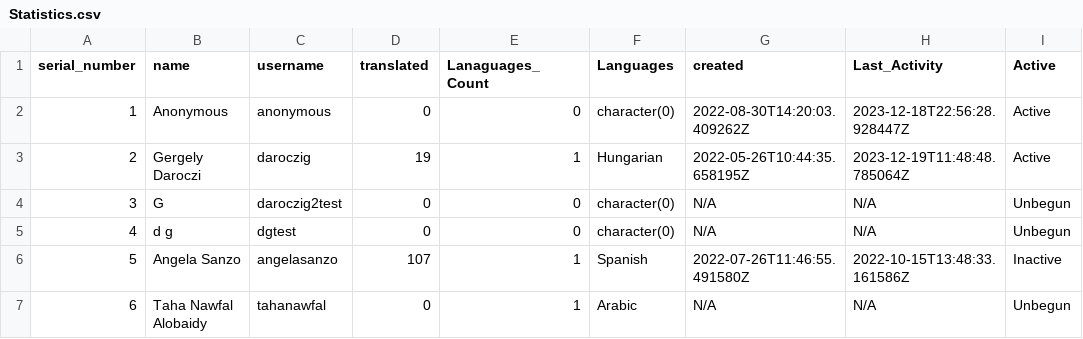
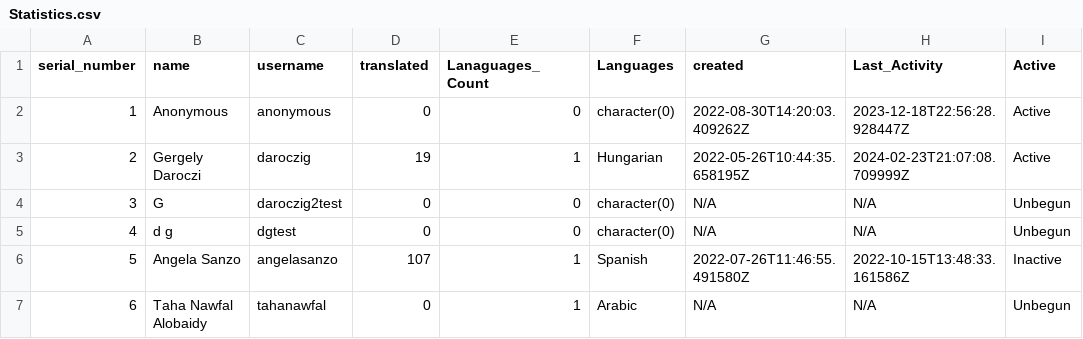
Before and after one commit to shrish-shete20/weblate, a CSV file: User Statistics/Statistics.csv, drawn as a sheet; only a part is shown.

Commit message:
Updated users Csv

```diff
--- a/User Statistics/Statistics.csv
+++ b/User Statistics/Statistics.csv
@@ -2,3 +2,3 @@ serial_number,name,username,translated,Lanaguages_Count,Languages,created,Last_A
 1,Anonymous,anonymous,0,0,character(0),2022-08-30T14:20:03.409262Z,2023-12-18T22:56:28.928447Z,Active
-2,Gergely Daroczi,daroczig,19,1,Hungarian,2022-05-26T10:44:35.658195Z,2023-12-19T11:48:48.785064Z,Active
+2,Gergely Daroczi,daroczig,19,1,Hungarian,2022-05-26T10:44:35.658195Z,2024-02-23T21:07:08.709999Z,Active
 3,G,daroczig2test,0,0,character(0),N/A,N/A,Unbegun
```
